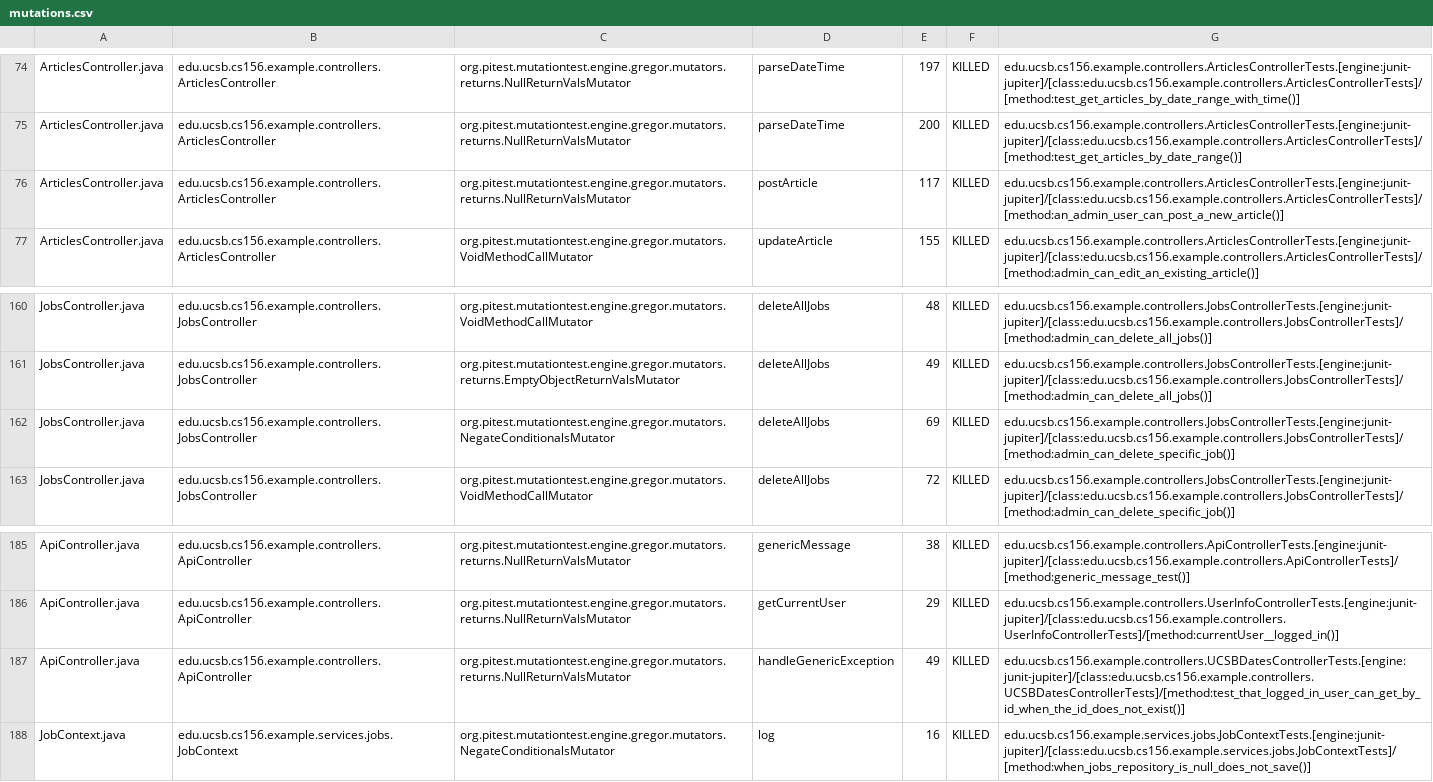
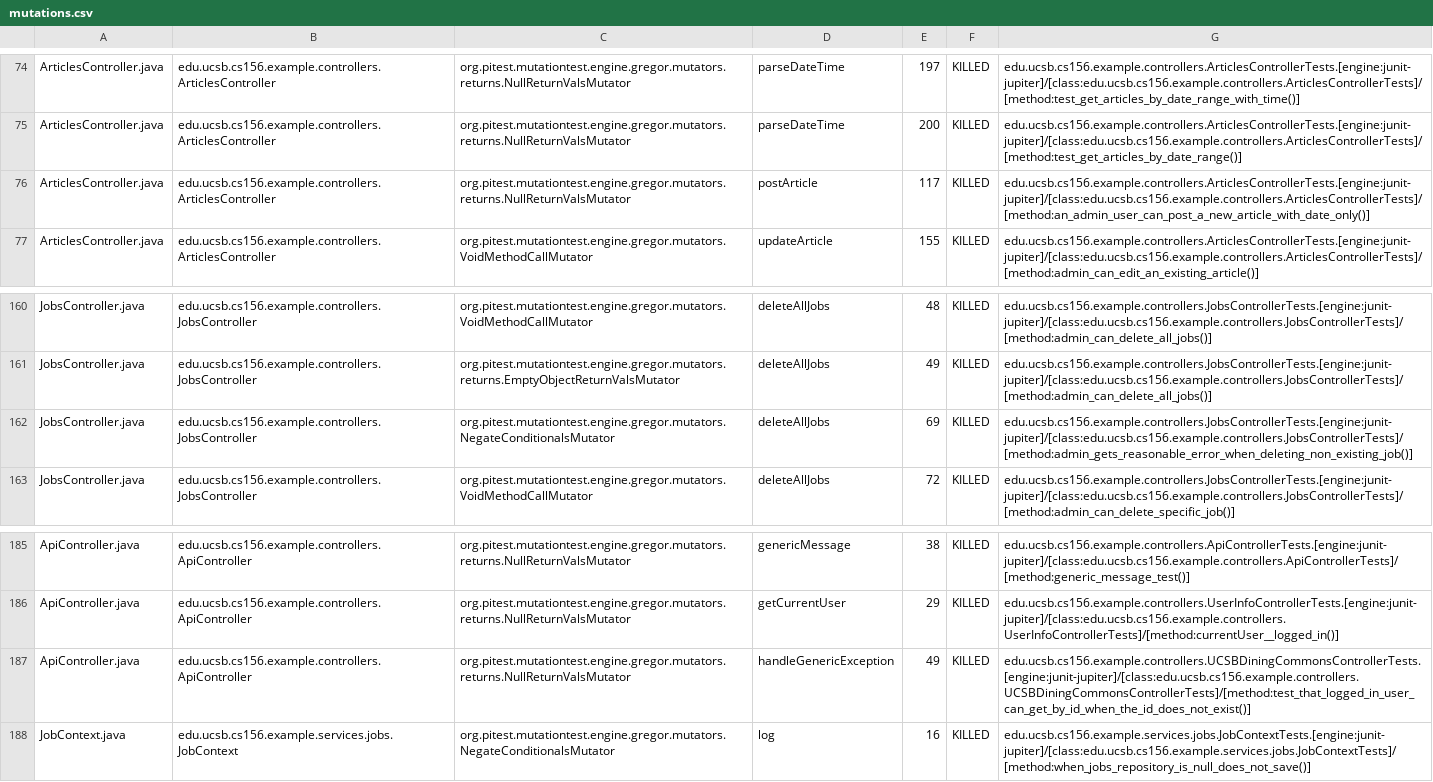
Before and after one commit to ucsb-cs156-s25/team02-s25-07, a CSV file: pitest/mutations.csv, drawn as a sheet; only a part is shown, gaps mark what is left out.

Commit message:
Deploying to gh-pages from @ ucsb-cs156-s25/team02-s25-07@83232452a474eb778a6a0de3f8a62515e0e5cbf3 🚀

```diff
--- a/pitest/mutations.csv
+++ b/pitest/mutations.csv
@@ -75,3 +75,3 @@ ArticlesController.java,edu.ucsb.cs156.example.controllers.ArticlesController,or
 ArticlesController.java,edu.ucsb.cs156.example.controllers.ArticlesController,org.pitest.mutationtest.engine.gregor.mutators.returns.NullReturnValsMutator,parseDateTime,200,KILLED,edu.ucsb.cs156.example.controllers.ArticlesControllerTests.[engine:junit-jupiter]/[class:edu.ucsb.cs156.example.controllers.ArticlesControllerTests]/[method:test_get_articles_by_date_range()]
-ArticlesController.java,edu.ucsb.cs156.example.controllers.ArticlesController,org.pitest.mutationtest.engine.gregor.mutators.returns.NullReturnValsMutator,postArticle,117,KILLED,edu.ucsb.cs156.example.controllers.ArticlesControllerTests.[engine:junit-jupiter]/[class:edu.ucsb.cs156.example.controllers.ArticlesControllerTests]/[method:an_admin_user_can_post_a_new_article()]
+ArticlesController.java,edu.ucsb.cs156.example.controllers.ArticlesController,org.pitest.mutationtest.engine.gregor.mutators.returns.NullReturnValsMutator,postArticle,117,KILLED,edu.ucsb.cs156.example.controllers.ArticlesControllerTests.[engine:junit-jupiter]/[class:edu.ucsb.cs156.example.controllers.ArticlesControllerTests]/[method:an_admin_user_can_post_a_new_article_with_date_only()]
 ArticlesController.java,edu.ucsb.cs156.example.controllers.ArticlesController,org.pitest.mutationtest.engine.gregor.mutators.VoidMethodCallMutator,updateArticle,155,KILLED,edu.ucsb.cs156.example.controllers.ArticlesControllerTests.[engine:junit-jupiter]/[class:edu.ucsb.cs156.example.controllers.ArticlesControllerTests]/[method:admin_can_edit_an_existing_article()]
@@ -161,3 +161,3 @@ JobsController.java,edu.ucsb.cs156.example.controllers.JobsController,org.pitest
 JobsController.java,edu.ucsb.cs156.example.controllers.JobsController,org.pitest.mutationtest.engine.gregor.mutators.returns.EmptyObjectReturnValsMutator,deleteAllJobs,49,KILLED,edu.ucsb.cs156.example.controllers.JobsControllerTests.[engine:junit-jupiter]/[class:edu.ucsb.cs156.example.controllers.JobsControllerTests]/[method:admin_can_delete_all_jobs()]
-JobsController.java,edu.ucsb.cs156.example.controllers.JobsController,org.pitest.mutationtest.engine.gregor.mutators.NegateConditionalsMutator,deleteAllJobs,69,KILLED,edu.ucsb.cs156.example.controllers.JobsControllerTests.[engine:junit-jupiter]/[class:edu.ucsb.cs156.example.controllers.JobsControllerTests]/[method:admin_can_delete_specific_job()]
+JobsController.java,edu.ucsb.cs156.example.controllers.JobsController,org.pitest.mutationtest.engine.gregor.mutators.NegateConditionalsMutator,deleteAllJobs,69,KILLED,edu.ucsb.cs156.example.controllers.JobsControllerTests.[engine:junit-jupiter]/[class:edu.ucsb.cs156.example.controllers.JobsControllerTests]/[method:admin_gets_reasonable_error_when_deleting_non_existing_job()]
 JobsController.java,edu.ucsb.cs156.example.controllers.JobsController,org.pitest.mutationtest.engine.gregor.mutators.VoidMethodCallMutator,deleteAllJobs,72,KILLED,edu.ucsb.cs156.example.controllers.JobsControllerTests.[engine:junit-jupiter]/[class:edu.ucsb.cs156.example.controllers.JobsControllerTests]/[method:admin_can_delete_specific_job()]
@@ -186,3 +186,3 @@ ApiController.java,edu.ucsb.cs156.example.controllers.ApiController,org.pitest.m
 ApiController.java,edu.ucsb.cs156.example.controllers.ApiController,org.pitest.mutationtest.engine.gregor.mutators.returns.NullReturnValsMutator,getCurrentUser,29,KILLED,edu.ucsb.cs156.example.controllers.UserInfoControllerTests.[engine:junit-jupiter]/[class:edu.ucsb.cs156.example.controllers.UserInfoControllerTests]/[method:currentUser__logged_in()]
-ApiController.java,edu.ucsb.cs156.example.controllers.ApiController,org.pitest.mutationtest.engine.gregor.mutators.returns.NullReturnValsMutator,handleGenericException,49,KILLED,edu.ucsb.cs156.example.controllers.UCSBDatesControllerTests.[engine:junit-jupiter]/[class:edu.ucsb.cs156.example.controllers.UCSBDatesControllerTests]/[method:test_that_logged_in_user_can_get_by_id_when_the_id_does_not_exist()]
+ApiController.java,edu.ucsb.cs156.example.controllers.ApiController,org.pitest.mutationtest.engine.gregor.mutators.returns.NullReturnValsMutator,handleGenericException,49,KILLED,edu.ucsb.cs156.example.controllers.UCSBDiningCommonsControllerTests.[engine:junit-jupiter]/[class:edu.ucsb.cs156.example.controllers.UCSBDiningCommonsControllerTests]/[method:test_that_logged_in_user_can_get_by_id_when_the_id_does_not_exist()]
 JobContext.java,edu.ucsb.cs156.example.services.jobs.JobContext,org.pitest.mutationtest.engine.gregor.mutators.NegateConditionalsMutator,log,16,KILLED,edu.ucsb.cs156.example.services.jobs.JobContextTests.[engine:junit-jupiter]/[class:edu.ucsb.cs156.example.services.jobs.JobContextTests]/[method:when_jobs_repository_is_null_does_not_save()]
```
Also changed, not shown: 21 other files.
